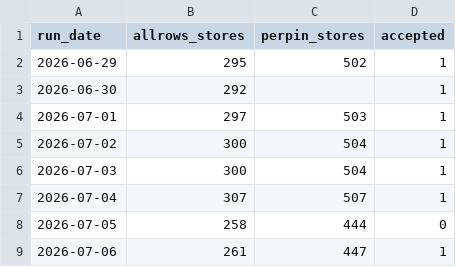
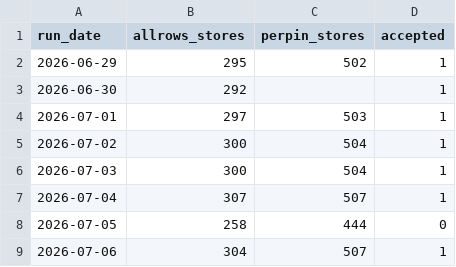
Before and after one commit to daman8271/ecom-intel, a CSV file: data/blinkit/store_counts.csv, drawn as a sheet.

```diff
--- a/data/blinkit/store_counts.csv
+++ b/data/blinkit/store_counts.csv
@@ -8,2 +8,2 @@ run_date,allrows_stores,perpin_stores,accepted
 2026-07-05,258,444,0
-2026-07-06,261,447,1
+2026-07-06,304,507,1
```
Also changed, not shown: 21 other files.
